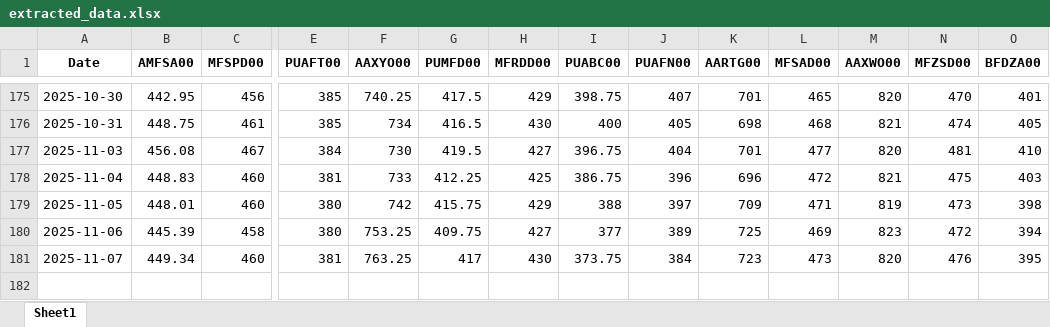
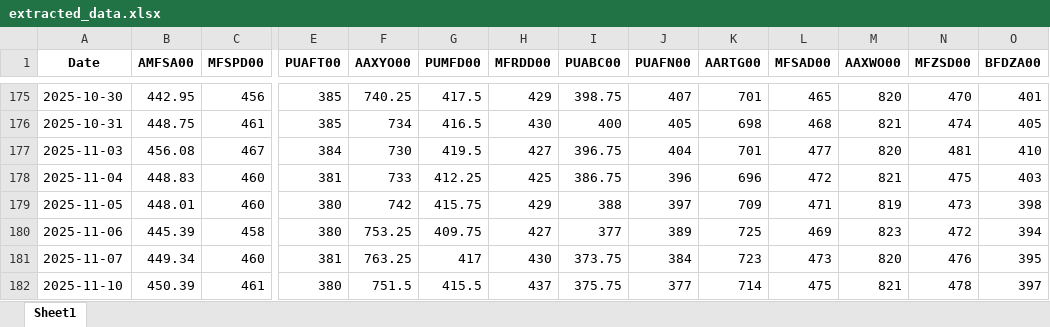
Before and after one commit to mym-pro/pdf-data-extractor, an Excel workbook: history_data/extracted_data.xlsx, sheet Sheet1, drawn as a sheet; only a part is shown, gaps mark what is left out; values as stored, in another font and other column widths than the file's, no borders; rows hold the shown columns only; the diff names each change by its address in the sheet, - before the commit and + after, or states it on an @@ line.

Commit message:
更新数据 2025-11-11

```diff
--- a/history_data/extracted_data.xlsx (sheet Sheet1)
+++ b/history_data/extracted_data.xlsx (sheet Sheet1)
+row 182: 2025-11-10 | 450.39 | 461 | 380 | 751.5 | 415.5 | 437 | 375.75 | 377 | 714 | 475 | 821 | 478 | 397
```
